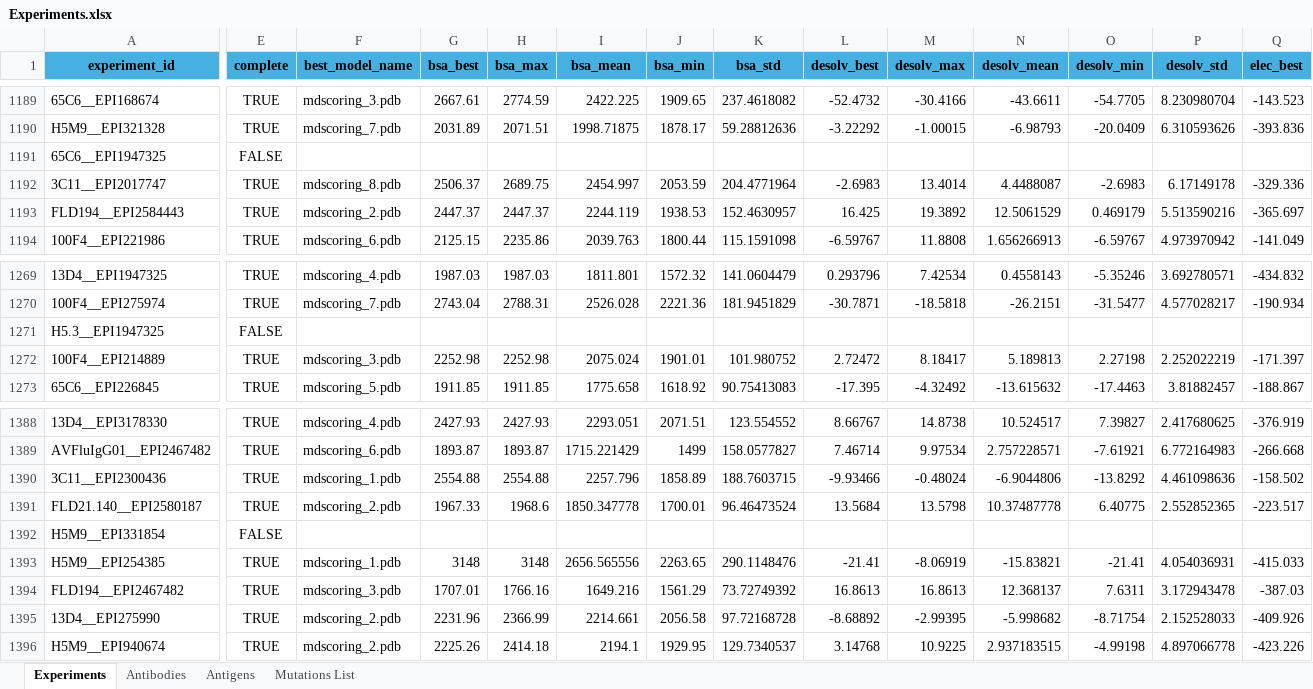
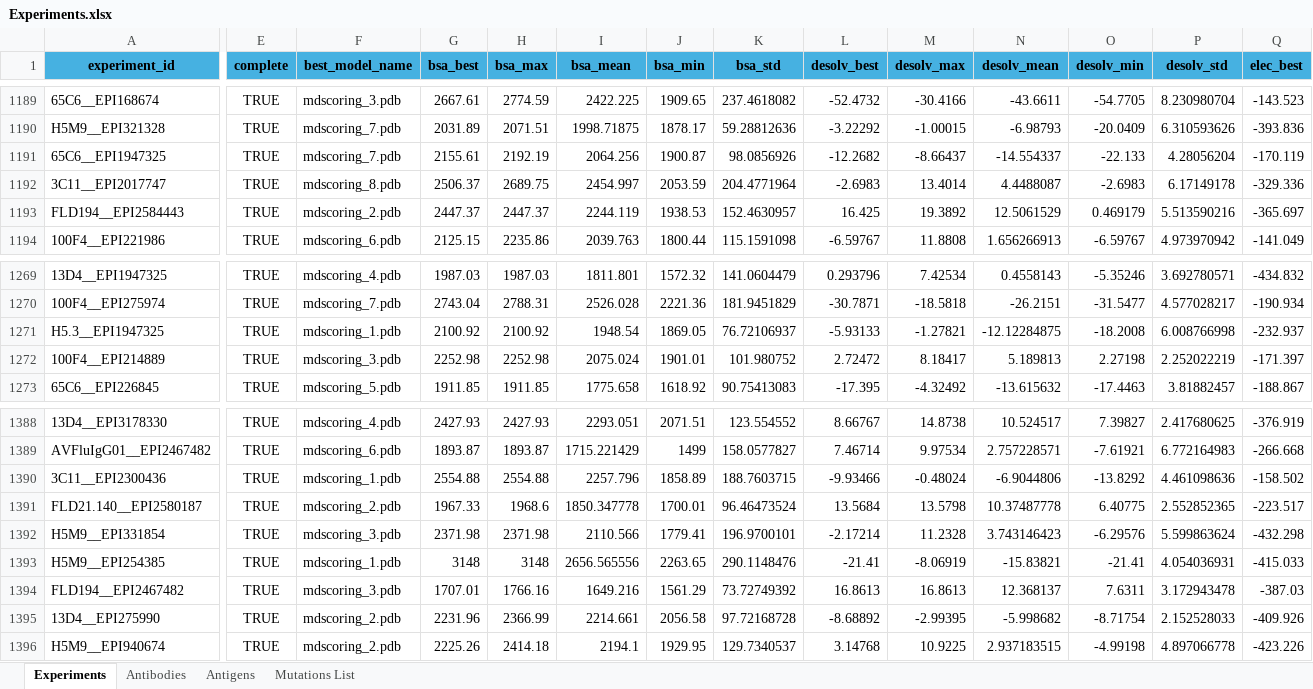
Before and after one commit to colbyford/Influenza_H5-Antibody_Predictions, an Excel workbook: Experiments.xlsx, sheet Experiments, drawn as a sheet; only a part is shown, gaps mark what is left out; values as stored, in another font and other column widths than the file's, no borders; the diff covers the shown part only; the diff names each change by its address in the sheet, - before the commit and + after, or states it on an @@ line.

Commit message:
Update Experiments.xlsx

```diff
--- a/Experiments.xlsx (sheet Experiments)
+++ b/Experiments.xlsx (sheet Experiments)
-E1191 (complete): FALSE
+E1191 (complete): TRUE
-F1191 (best_model_name): (empty)
+F1191 (best_model_name): mdscoring_7.pdb
-G1191 (bsa_best): (empty)
+G1191 (bsa_best): 2155.61
-H1191 (bsa_max): (empty)
+H1191 (bsa_max): 2192.19
-I1191 (bsa_mean): (empty)
+I1191 (bsa_mean): 2064.256
-J1191 (bsa_min): (empty)
+J1191 (bsa_min): 1900.87
-K1191 (bsa_std): (empty)
+K1191 (bsa_std): 98.0856926
-L1191 (desolv_best): (empty)
+L1191 (desolv_best): -12.2682
-M1191 (desolv_max): (empty)
+M1191 (desolv_max): -8.66437
-N1191 (desolv_mean): (empty)
+N1191 (desolv_mean): -14.554337
-O1191 (desolv_min): (empty)
+O1191 (desolv_min): -22.133
-P1191 (desolv_std): (empty)
+P1191 (desolv_std): 4.28056204
-Q1191 (elec_best): (empty)
+Q1191 (elec_best): -170.119
-E1271 (complete): FALSE
+E1271 (complete): TRUE
-F1271 (best_model_name): (empty)
+F1271 (best_model_name): mdscoring_1.pdb
-G1271 (bsa_best): (empty)
+G1271 (bsa_best): 2100.92
-H1271 (bsa_max): (empty)
+H1271 (bsa_max): 2100.92
-I1271 (bsa_mean): (empty)
+I1271 (bsa_mean): 1948.54
-J1271 (bsa_min): (empty)
+J1271 (bsa_min): 1869.05
-K1271 (bsa_std): (empty)
+K1271 (bsa_std): 76.72106937
-L1271 (desolv_best): (empty)
+L1271 (desolv_best): -5.93133
-M1271 (desolv_max): (empty)
+M1271 (desolv_max): -1.27821
-N1271 (desolv_mean): (empty)
+N1271 (desolv_mean): -12.12284875
-O1271 (desolv_min): (empty)
+O1271 (desolv_min): -18.2008
-P1271 (desolv_std): (empty)
+P1271 (desolv_std): 6.008766998
-Q1271 (elec_best): (empty)
+Q1271 (elec_best): -232.937
-E1392 (complete): FALSE
+E1392 (complete): TRUE
-F1392 (best_model_name): (empty)
+F1392 (best_model_name): mdscoring_3.pdb
-G1392 (bsa_best): (empty)
+G1392 (bsa_best): 2371.98
-H1392 (bsa_max): (empty)
+H1392 (bsa_max): 2371.98
-I1392 (bsa_mean): (empty)
+I1392 (bsa_mean): 2110.566
-J1392 (bsa_min): (empty)
+J1392 (bsa_min): 1779.41
-K1392 (bsa_std): (empty)
+K1392 (bsa_std): 196.9700101
-L1392 (desolv_best): (empty)
+L1392 (desolv_best): -2.17214
-M1392 (desolv_max): (empty)
+M1392 (desolv_max): 11.2328
-N1392 (desolv_mean): (empty)
+N1392 (desolv_mean): 3.743146423
-O1392 (desolv_min): (empty)
+O1392 (desolv_min): -6.29576
-P1392 (desolv_std): (empty)
+P1392 (desolv_std): 5.599863624
-Q1392 (elec_best): (empty)
+Q1392 (elec_best): -432.298
```
Also changed, not shown: 185 edited cells elsewhere in this sheet.
